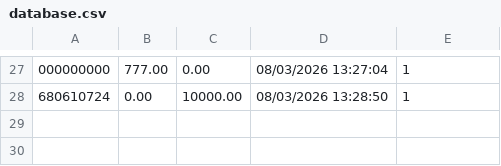
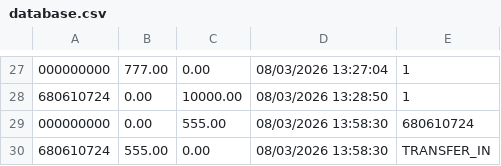
Before and after one commit to ThammaratPul82/tam-haa-suan-dok, a CSV file: Main/database.csv, drawn as a sheet; only a part is shown, gaps mark what is left out; the diff names each change by its address in the sheet, - before the commit and + after, or states it on an @@ line.

```diff
--- a/Main/database.csv
+++ b/Main/database.csv
+row 29: 000000000 | 0.00 | 555.00 | 08/03/2026 13:58:30 | 680610724
+row 30: 680610724 | 555.00 | 0.00 | 08/03/2026 13:58:30 | TRANSFER_IN
```
Also changed, not shown: Main/users.csv, 3 other files.
